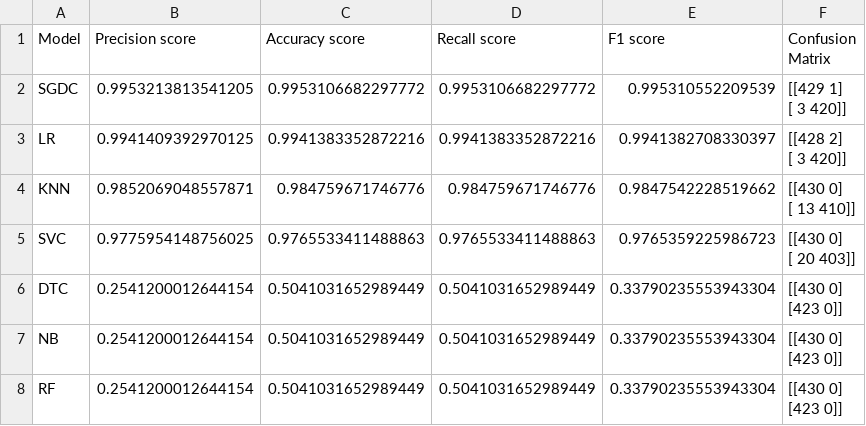
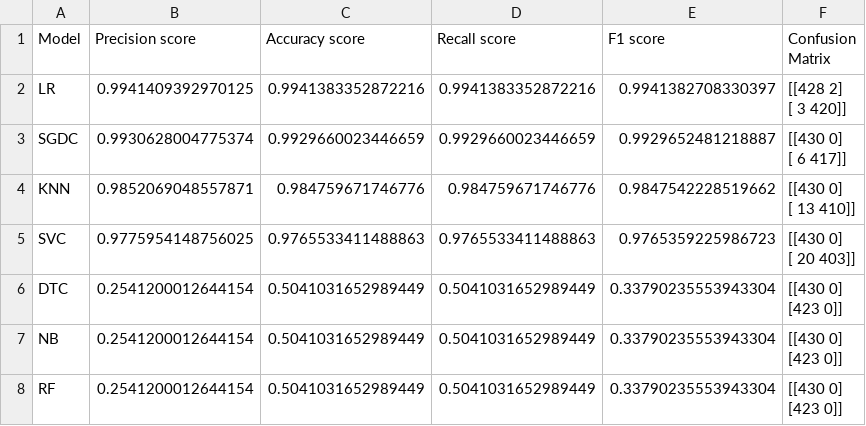
Before and after one commit to DS-CAPSTONE/exercise_correction, a CSV file: core/squat_model/evaluation.csv, drawn as a sheet; removed rows and columns are numbered as before the commit, all else as after; ↵ is a line break in a cell; the diff names each change by its address in the sheet, - before the commit and + after, or states it on an @@ line.

Commit message:
revert changes

```diff
--- a/core/squat_model/evaluation.csv
+++ b/core/squat_model/evaluation.csv
-row 2: SGDC | 0.9953213813541205 | 0.9953106682297772 | 0.9953106682297772 | 0.995310552209539 | [[429 1] ↵ [ 3 420]]
+row 3: SGDC | 0.9930628004775374 | 0.9929660023446659 | 0.9929660023446659 | 0.9929652481218887 | [[430 0] ↵ [ 6 417]]
```
